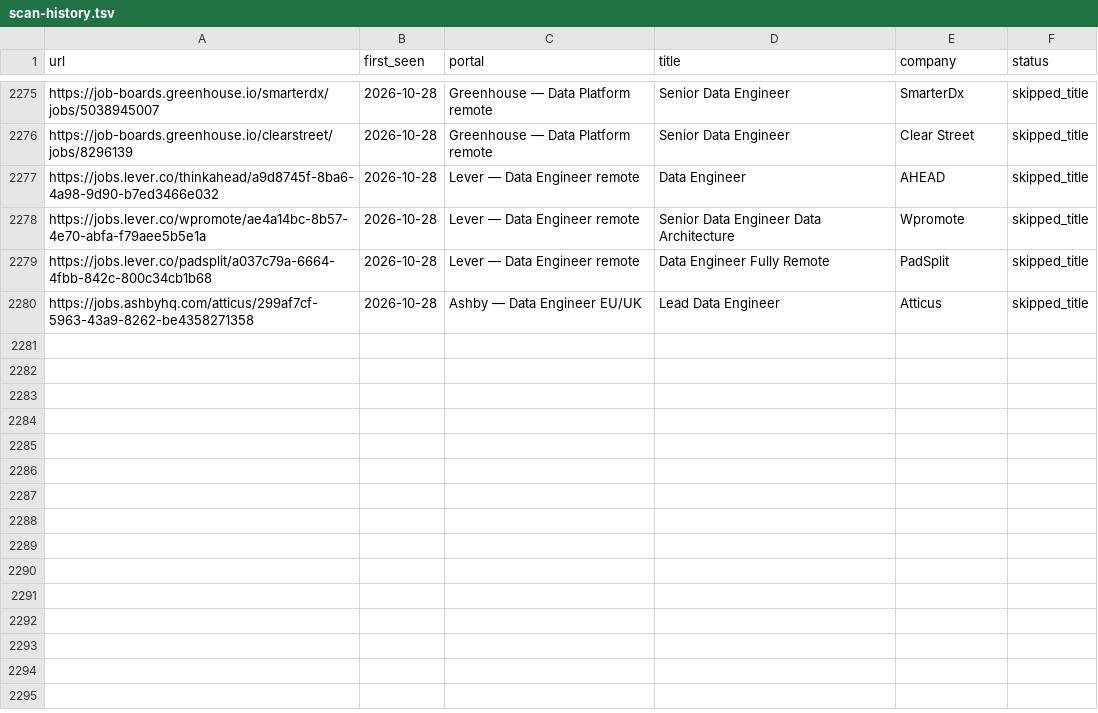
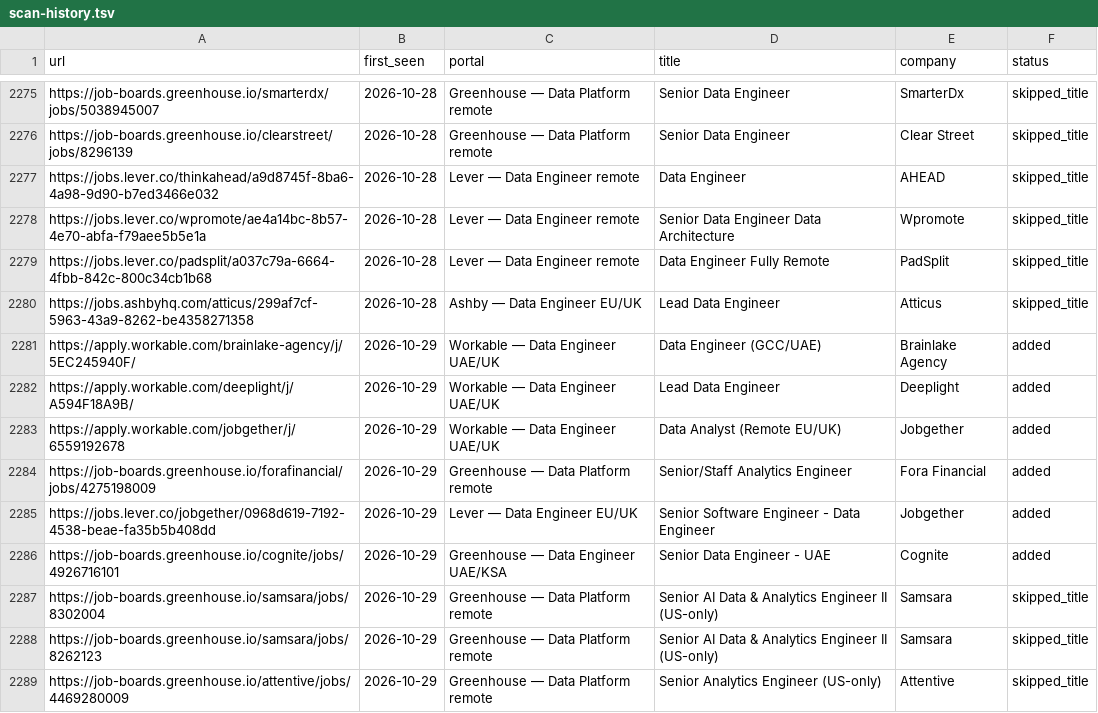
Before and after one commit to MoAshraf10/career-ops, a TSV file: data/scan-history.tsv, drawn as a sheet; only a part is shown, gaps mark what is left out; the diff names each change by its address in the sheet, - before the commit and + after, or states it on an @@ line.

```diff
--- a/data/scan-history.tsv
+++ b/data/scan-history.tsv
+row 2281: https://apply.workable.com/brainlake-agency/j/5EC245940F/ | 2026-10-29 | Workable — Data Engineer UAE/UK | Data Engineer (GCC/UAE) | Brainlake Agency | added
+row 2282: https://apply.workable.com/deeplight/j/A594F18A9B/ | 2026-10-29 | Workable — Data Engineer UAE/UK | Lead Data Engineer | Deeplight | added
+row 2283: https://apply.workable.com/jobgether/j/6559192678 | 2026-10-29 | Workable — Data Engineer UAE/UK | Data Analyst (Remote EU/UK) | Jobgether | added
+row 2284: https://job-boards.greenhouse.io/forafinancial/jobs/4275198009 | 2026-10-29 | Greenhouse — Data Platform remote | Senior/Staff Analytics Engineer | Fora Financial | added
+row 2285: https://jobs.lever.co/jobgether/0968d619-7192-4538-beae-fa35b5b408dd | 2026-10-29 | Lever — Data Engineer EU/UK | Senior Software Engineer - Data Engineer | Jobgether | added
+row 2286: https://job-boards.greenhouse.io/cognite/jobs/4926716101 | 2026-10-29 | Greenhouse — Data Engineer UAE/KSA | Senior Data Engineer - UAE | Cognite | added
+row 2287: https://job-boards.greenhouse.io/samsara/jobs/8302004 | 2026-10-29 | Greenhouse — Data Platform remote | Senior AI Data & Analytics Engineer II (US-only) | Samsara | skipped_title
+row 2288: https://job-boards.greenhouse.io/samsara/jobs/8262123 | 2026-10-29 | Greenhouse — Data Platform remote | Senior AI Data & Analytics Engineer II (US-only) | Samsara | skipped_title
+row 2289: https://job-boards.greenhouse.io/attentive/jobs/4469280009 | 2026-10-29 | Greenhouse — Data Platform remote | Senior Analytics Engineer (US-only) | Attentive | skipped_title
```
Also changed, not shown: 1 other file.
